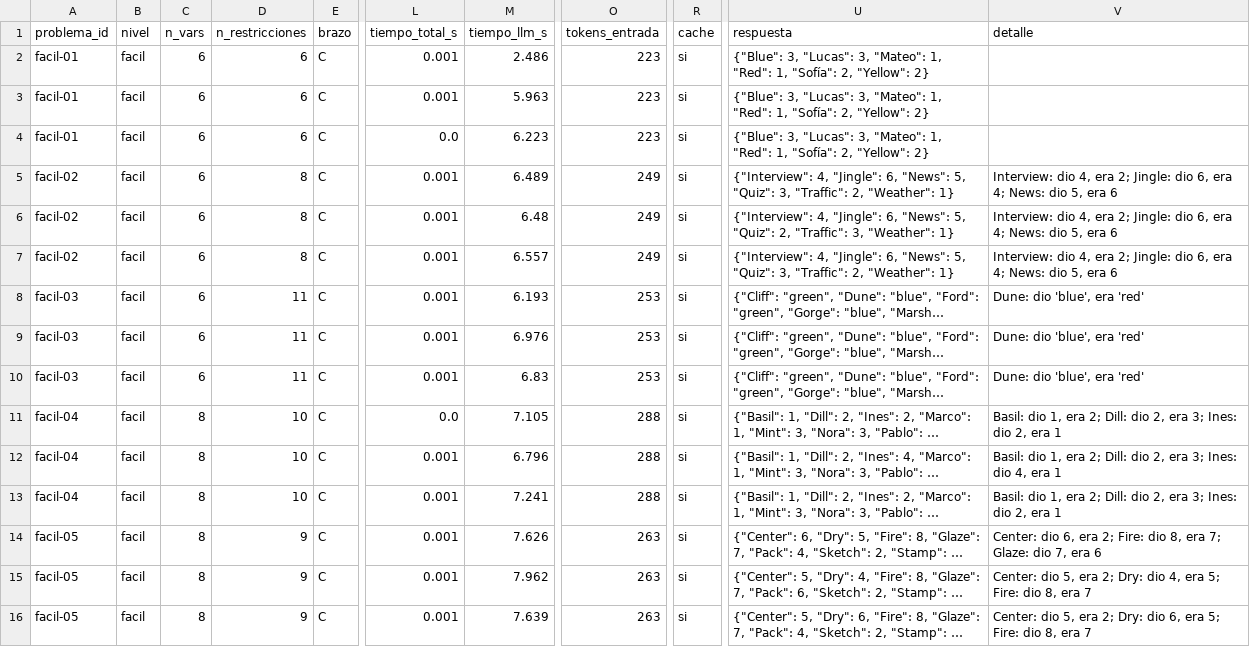
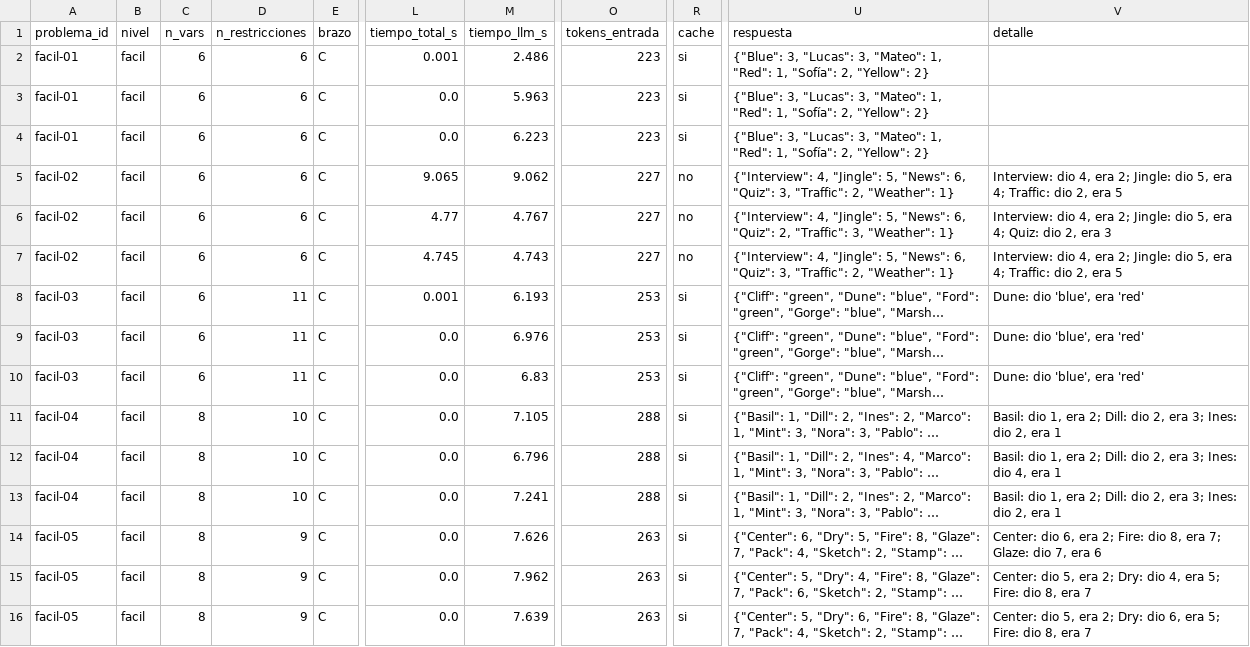
Before and after one commit to DanielSalazar0710/cmp-4004-fall26, a CSV file: homework/hw2/hw2_salazarD_ochoaA_chanoJ/results/brazo_c.csv, drawn as a sheet; only a part is shown, gaps mark what is left out; long unchanged cells end in …; the diff covers the shown part only; the diff names each change by its address in the sheet, - before the commit and + after, or states it on an @@ line.

```diff
--- a/homework/hw2/hw2_salazarD_ochoaA_chanoJ/results/brazo_c.csv
+++ b/homework/hw2/hw2_salazarD_ochoaA_chanoJ/results/brazo_c.csv
-L3 (tiempo_total_s): 0.001
+L3 (tiempo_total_s): 0.0
-D5:D7 (n_restricciones): 8
+D5:D7 (n_restricciones): 6
-L5 (tiempo_total_s): 0.001
+L5 (tiempo_total_s): 9.065
-M5 (tiempo_llm_s): 6.489
+M5 (tiempo_llm_s): 9.062
-O5:O7 (tokens_entrada): 249
+O5:O7 (tokens_entrada): 227
-R5:R7 (cache): si
+R5:R7 (cache): no
-U5 (respuesta): …4, "Jingle": 6, "News": 5, "Quiz": 3,…
+U5 (respuesta): …4, "Jingle": 5, "News": 6, "Quiz": 3,…
-V5 (detalle): …Jingle: dio 6, era 4; News: dio 5, era 6
+V5 (detalle): …Jingle: dio 5, era 4; Traffic: dio 2, era 5
-L6 (tiempo_total_s): 0.001
+L6 (tiempo_total_s): 4.77
-M6 (tiempo_llm_s): 6.48
+M6 (tiempo_llm_s): 4.767
-U6 (respuesta): …4, "Jingle": 6, "News": 5, "Quiz": 2,…
+U6 (respuesta): …4, "Jingle": 5, "News": 6, "Quiz": 2,…
-V6 (detalle): …Jingle: dio 6, era 4; News: dio 5, era 6
+V6 (detalle): …Jingle: dio 5, era 4; Quiz: dio 2, era 3
-L7 (tiempo_total_s): 0.001
+L7 (tiempo_total_s): 4.745
-M7 (tiempo_llm_s): 6.557
+M7 (tiempo_llm_s): 4.743
-U7 (respuesta): …4, "Jingle": 6, "News": 5, "Quiz": 3,…
+U7 (respuesta): …4, "Jingle": 5, "News": 6, "Quiz": 3,…
-V7 (detalle): …Jingle: dio 6, era 4; News: dio 5, era 6
+V7 (detalle): …Jingle: dio 5, era 4; Traffic: dio 2, era 5
-L9:L10 (tiempo_total_s): 0.001
+L9:L10 (tiempo_total_s): 0.0
-L12:L16 (tiempo_total_s): 0.001
+L12:L16 (tiempo_total_s): 0.0
```
Also changed, not shown: 60 edited cells elsewhere in this file, homework/hw2/hw2_salazarD_ochoaA_chanoJ/results/brazo_a.csv, homework/hw2/hw2_salazarD_ochoaA_chanoJ/results/brazo_b.csv, 46 other files.
